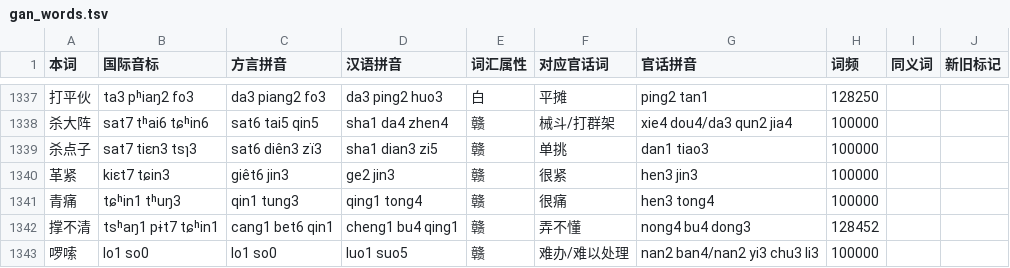
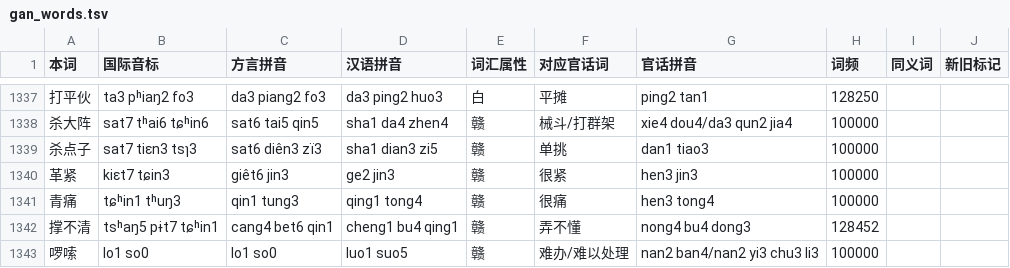
Before and after one commit to Doohaey/GonnyuGeneralIME, a TSV file: resources/regions/lancong/dictionaries/gan_words.tsv, drawn as a sheet; only a part is shown, gaps mark what is left out.

Commit message:
data(lancong): align 撑不清 to cang4

```diff
--- a/resources/regions/lancong/dictionaries/gan_words.tsv
+++ b/resources/regions/lancong/dictionaries/gan_words.tsv
@@ -1341,3 +1341,3 @@
 青痛	tɕʰin1 tʰuŋ3	qin1 tung3	qing1 tong4	赣	很痛	hen3 tong4	100000		
-撑不清	tsʰaŋ1 pɨt7 tɕʰin1	cang1 bet6 qin1	cheng1 bu4 qing1	赣	弄不懂	nong4 bu4 dong3	128452		
+撑不清	tsʰaŋ5 pɨt7 tɕʰin1	cang4 bet6 qin1	cheng1 bu4 qing1	赣	弄不懂	nong4 bu4 dong3	128452		
 啰嗦	lo1 so0	lo1 so0	luo1 suo5	赣	难办/难以处理	nan2 ban4/nan2 yi3 chu3 li3	100000		
```
